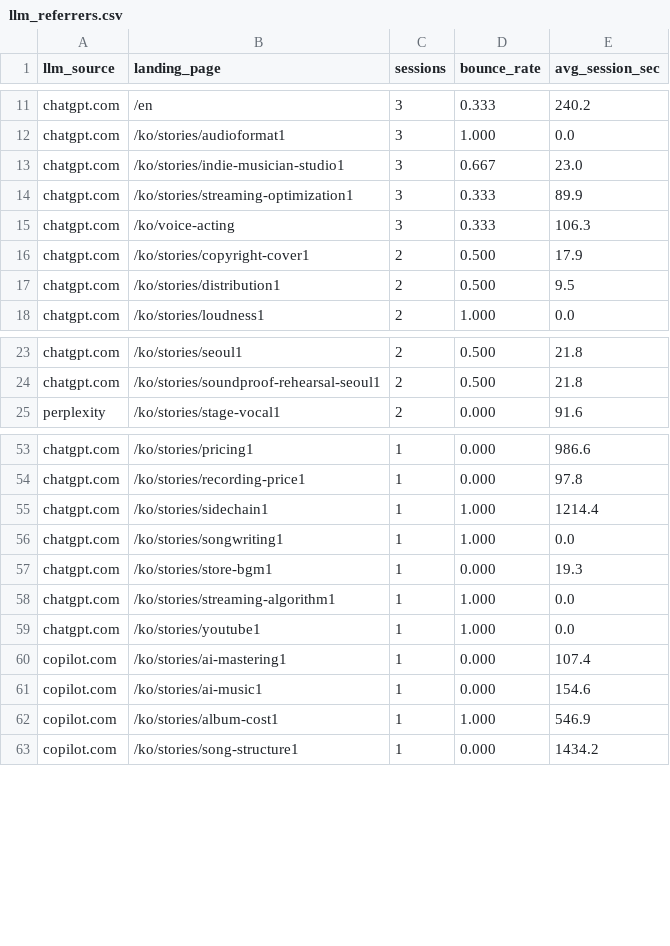
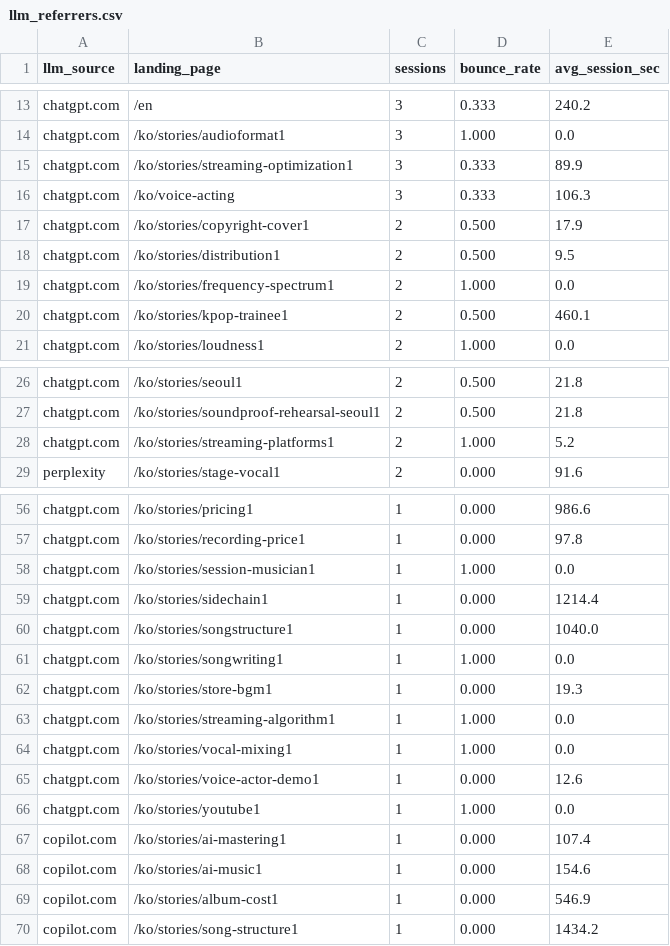
Before and after one commit to hwangtab/studio, a CSV file: docs/ga4-raw/llm_referrers.csv, drawn as a sheet; only a part is shown, gaps mark what is left out; the diff covers the shown part only.

```diff
--- a/docs/ga4-raw/llm_referrers.csv
+++ b/docs/ga4-raw/llm_referrers.csv
@@ -12,3 +14,2 @@ chatgpt.com,"/en",3,0.333,240.2
 chatgpt.com,"/ko/stories/audioformat1",3,1.000,0.0
-chatgpt.com,"/ko/stories/indie-musician-studio1",3,0.667,23.0
 chatgpt.com,"/ko/stories/streaming-optimization1",3,0.333,89.9
@@ -17,2 +18,4 @@ chatgpt.com,"/ko/stories/copyright-cover1",2,0.500,17.9
 chatgpt.com,"/ko/stories/distribution1",2,0.500,9.5
+chatgpt.com,"/ko/stories/frequency-spectrum1",2,1.000,0.0
+chatgpt.com,"/ko/stories/kpop-trainee1",2,0.500,460.1
 chatgpt.com,"/ko/stories/loudness1",2,1.000,0.0
@@ -24,2 +27,3 @@ chatgpt.com,"/ko/stories/seoul1",2,0.500,21.8
 chatgpt.com,"/ko/stories/soundproof-rehearsal-seoul1",2,0.500,21.8
+chatgpt.com,"/ko/stories/streaming-platforms1",2,1.000,5.2
 perplexity,"/ko/stories/stage-vocal1",2,0.000,91.6
@@ -54,3 +57,5 @@ chatgpt.com,"/ko/stories/pricing1",1,0.000,986.6
 chatgpt.com,"/ko/stories/recording-price1",1,0.000,97.8
-chatgpt.com,"/ko/stories/sidechain1",1,1.000,1214.4
+chatgpt.com,"/ko/stories/session-musician1",1,1.000,0.0
+chatgpt.com,"/ko/stories/sidechain1",1,0.000,1214.4
+chatgpt.com,"/ko/stories/songstructure1",1,0.000,1040.0
 chatgpt.com,"/ko/stories/songwriting1",1,1.000,0.0
@@ -58,2 +63,4 @@ chatgpt.com,"/ko/stories/store-bgm1",1,0.000,19.3
 chatgpt.com,"/ko/stories/streaming-algorithm1",1,1.000,0.0
+chatgpt.com,"/ko/stories/vocal-mixing1",1,1.000,0.0
+chatgpt.com,"/ko/stories/voice-actor-demo1",1,0.000,12.6
 chatgpt.com,"/ko/stories/youtube1",1,1.000,0.0
@@ -61,3 +68,3 @@ copilot.com,"/ko/stories/ai-mastering1",1,0.000,107.4
 copilot.com,"/ko/stories/ai-music1",1,0.000,154.6
-copilot.com,"/ko/stories/album-cost1",1,1.000,546.9
+copilot.com,"/ko/stories/album-cost1",1,0.000,546.9
 copilot.com,"/ko/stories/song-structure1",1,0.000,1434.2
```
Also changed, not shown: 5 added rows, 2 removed rows and 3 edited cells elsewhere in this file, docs/ga4-raw/device.csv, docs/ga4-raw/events.csv, 8 other files.
